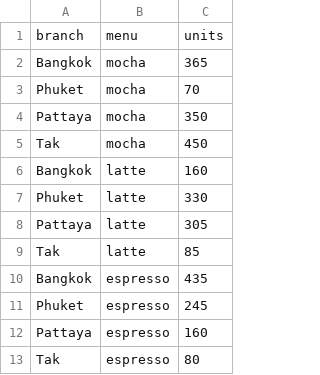
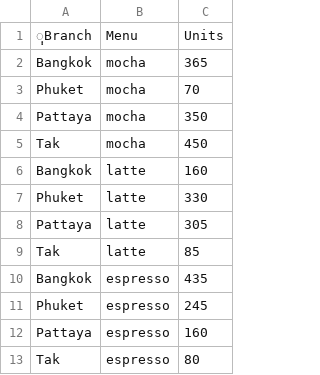
Before and after one commit to mathawanup/learn_dataset, a CSV file: long_format.csv, drawn as a sheet; removed rows and columns are numbered as before the commit, all else as after; the diff names each change by its address in the sheet, - before the commit and + after, or states it on an @@ line.

Commit message:
Update long_format.csv

```diff
--- a/long_format.csv
+++ b/long_format.csv
-row 1: branch | menu | units
+row 1: ฺฺBranch | Menu | Units
```
